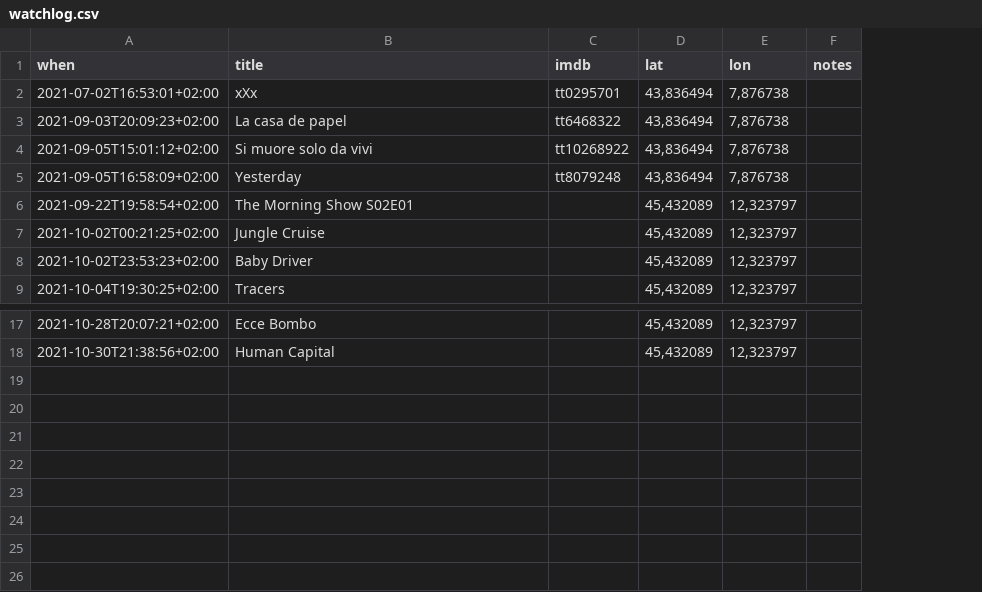
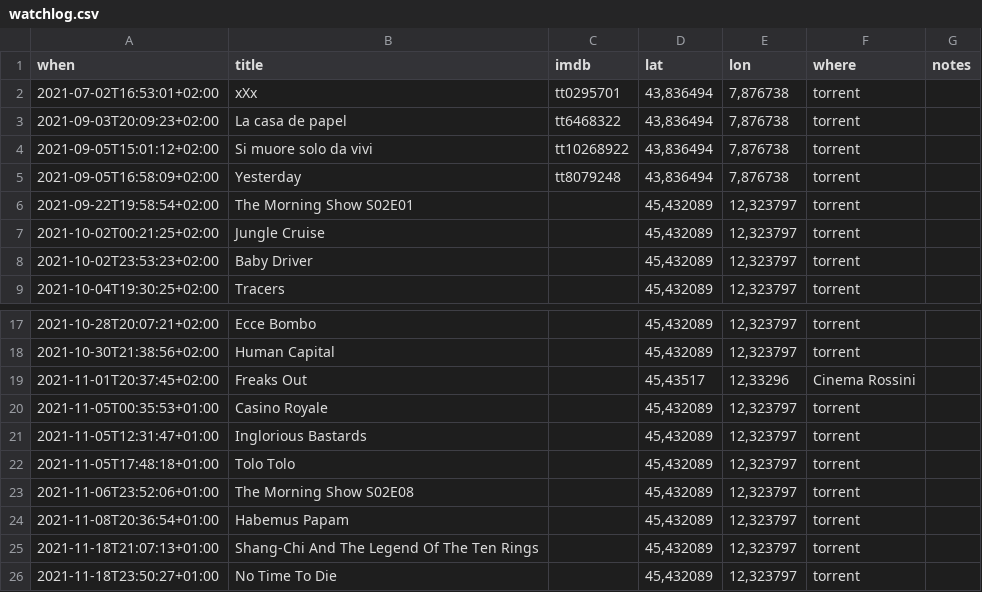
Before and after one commit to xplosionmind/data, a CSV file: watchlog.csv, drawn as a sheet; only a part is shown, gaps mark what is left out; the diff names each change by its address in the sheet, - before the commit and + after, or states it on an @@ line.

```diff
--- a/watchlog.csv
+++ b/watchlog.csv
+column F (where), rows 2-9: all torrent; rows 17-18: torrent | torrent
+row 19: 2021-11-01T20:37:45+02:00 | Freaks Out |  | 45,43517 | 12,33296 | Cinema Rossini
+row 20: 2021-11-05T00:35:53+01:00 | Casino Royale |  | 45,432089 | 12,323797 | torrent
+row 21: 2021-11-05T12:31:47+01:00 | Inglorious Bastards |  | 45,432089 | 12,323797 | torrent
+row 22: 2021-11-05T17:48:18+01:00 | Tolo Tolo |  | 45,432089 | 12,323797 | torrent
+row 23: 2021-11-06T23:52:06+01:00 | The Morning Show S02E08 |  | 45,432089 | 12,323797 | torrent
+row 24: 2021-11-08T20:36:54+01:00 | Habemus Papam |  | 45,432089 | 12,323797 | torrent
+row 25: 2021-11-18T21:07:13+01:00 | Shang-Chi And The Legend Of The Ten Rings |  | 45,432089 | 12,323797 | torrent
+row 26: 2021-11-18T23:50:27+01:00 | No Time To Die |  | 45,432089 | 12,323797 | torrent
```
Also changed, not shown: accounts.csv, apps.csv, 6 other files.
